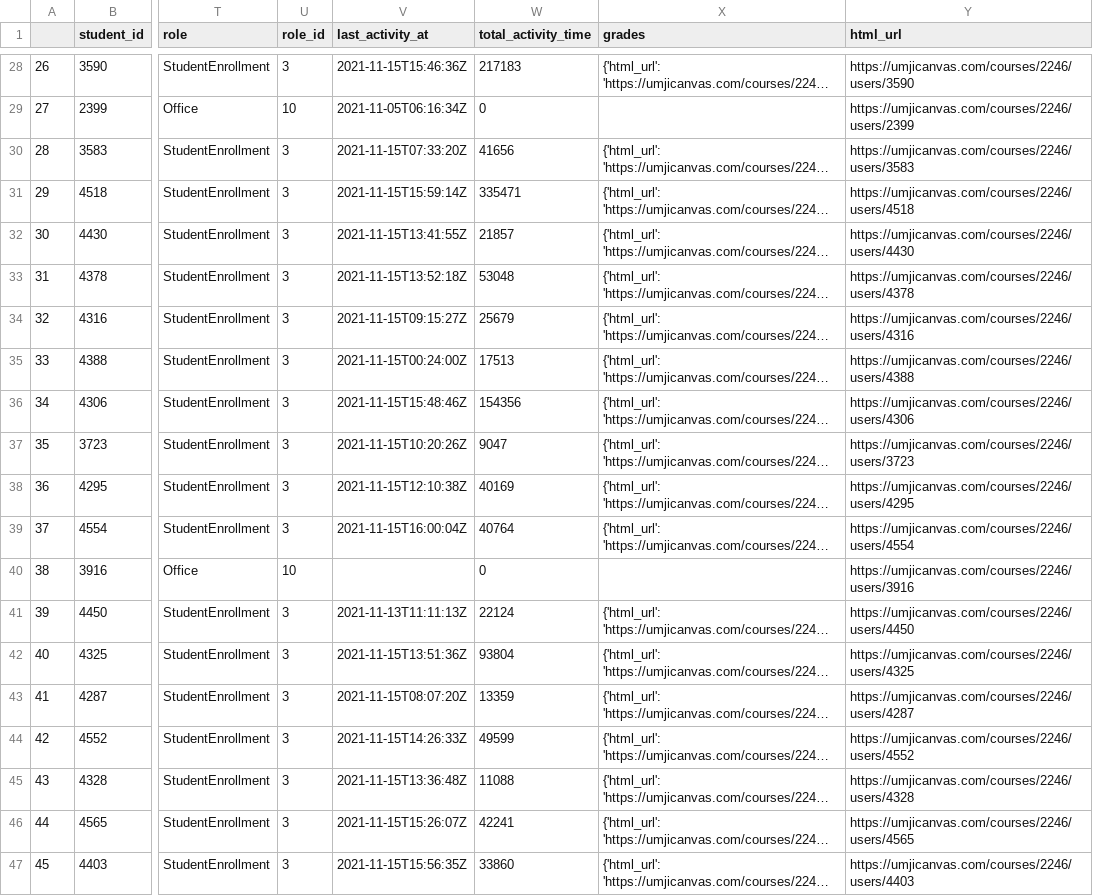
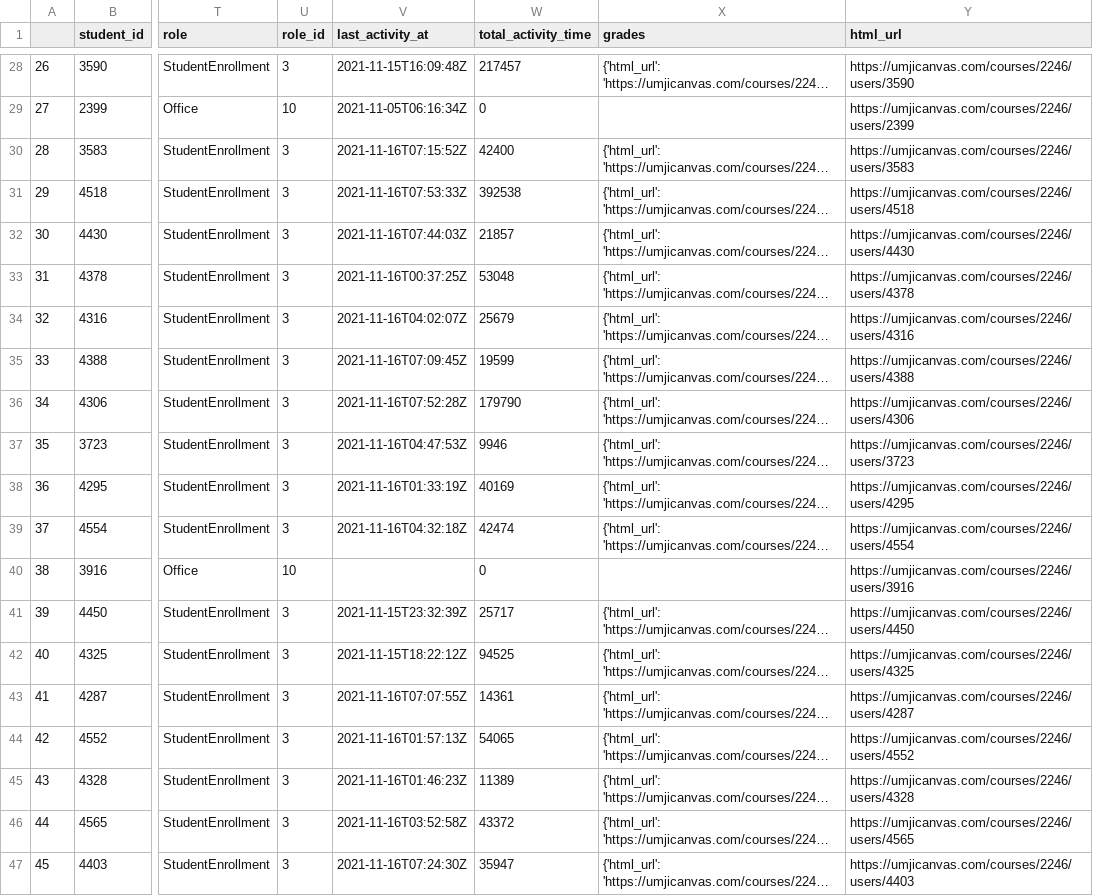
Before and after one commit to SETSUNAyyw/umjicanvas, a CSV file: data/2021-11-16/VE320.csv, drawn as a sheet; only a part is shown, gaps mark what is left out; long unchanged cells end in …; the diff covers the shown part only; the diff names each change by its address in the sheet, - before the commit and + after, or states it on an @@ line.

```diff
--- a/data/2021-11-16/VE320.csv
+++ b/data/2021-11-16/VE320.csv
-V28 (last_activity_at): 2021-11-15T15:46:36Z
+V28 (last_activity_at): 2021-11-15T16:09:48Z
-W28 (total_activity_time): 217183
+W28 (total_activity_time): 217457
-V30 (last_activity_at): 2021-11-15T07:33:20Z
+V30 (last_activity_at): 2021-11-16T07:15:52Z
-W30 (total_activity_time): 41656
+W30 (total_activity_time): 42400
-V31 (last_activity_at): 2021-11-15T15:59:14Z
+V31 (last_activity_at): 2021-11-16T07:53:33Z
-W31 (total_activity_time): 335471
+W31 (total_activity_time): 392538
-V32 (last_activity_at): 2021-11-15T13:41:55Z
+V32 (last_activity_at): 2021-11-16T07:44:03Z
-V33 (last_activity_at): 2021-11-15T13:52:18Z
+V33 (last_activity_at): 2021-11-16T00:37:25Z
-V34 (last_activity_at): 2021-11-15T09:15:27Z
+V34 (last_activity_at): 2021-11-16T04:02:07Z
-V35 (last_activity_at): 2021-11-15T00:24:00Z
+V35 (last_activity_at): 2021-11-16T07:09:45Z
-W35 (total_activity_time): 17513
+W35 (total_activity_time): 19599
-V36 (last_activity_at): 2021-11-15T15:48:46Z
+V36 (last_activity_at): 2021-11-16T07:52:28Z
-W36 (total_activity_time): 154356
+W36 (total_activity_time): 179790
-V37 (last_activity_at): 2021-11-15T10:20:26Z
+V37 (last_activity_at): 2021-11-16T04:47:53Z
-W37 (total_activity_time): 9047
+W37 (total_activity_time): 9946
-V38 (last_activity_at): 2021-11-15T12:10:38Z
+V38 (last_activity_at): 2021-11-16T01:33:19Z
-V39 (last_activity_at): 2021-11-15T16:00:04Z
+V39 (last_activity_at): 2021-11-16T04:32:18Z
-W39 (total_activity_time): 40764
+W39 (total_activity_time): 42474
-V41 (last_activity_at): 2021-11-13T11:11:13Z
+V41 (last_activity_at): 2021-11-15T23:32:39Z
-W41 (total_activity_time): 22124
+W41 (total_activity_time): 25717
-V42 (last_activity_at): 2021-11-15T13:51:36Z
+V42 (last_activity_at): 2021-11-15T18:22:12Z
-W42 (total_activity_time): 93804
+W42 (total_activity_time): 94525
-V43 (last_activity_at): 2021-11-15T08:07:20Z
+V43 (last_activity_at): 2021-11-16T07:07:55Z
-W43 (total_activity_time): 13359
+W43 (total_activity_time): 14361
-V44 (last_activity_at): 2021-11-15T14:26:33Z
+V44 (last_activity_at): 2021-11-16T01:57:13Z
-W44 (total_activity_time): 49599
+W44 (total_activity_time): 54065
-V45 (last_activity_at): 2021-11-15T13:36:48Z
+V45 (last_activity_at): 2021-11-16T01:46:23Z
-W45 (total_activity_time): 11088
+W45 (total_activity_time): 11389
-V46 (last_activity_at): 2021-11-15T15:26:07Z
+V46 (last_activity_at): 2021-11-16T03:52:58Z
-W46 (total_activity_time): 42241
+W46 (total_activity_time): 43372
-V47 (last_activity_at): 2021-11-15T15:56:35Z
+V47 (last_activity_at): 2021-11-16T07:24:30Z
-W47 (total_activity_time): 33860
+W47 (total_activity_time): 35947
```
Also changed, not shown: 63 edited cells elsewhere in this file, 6 other files.
